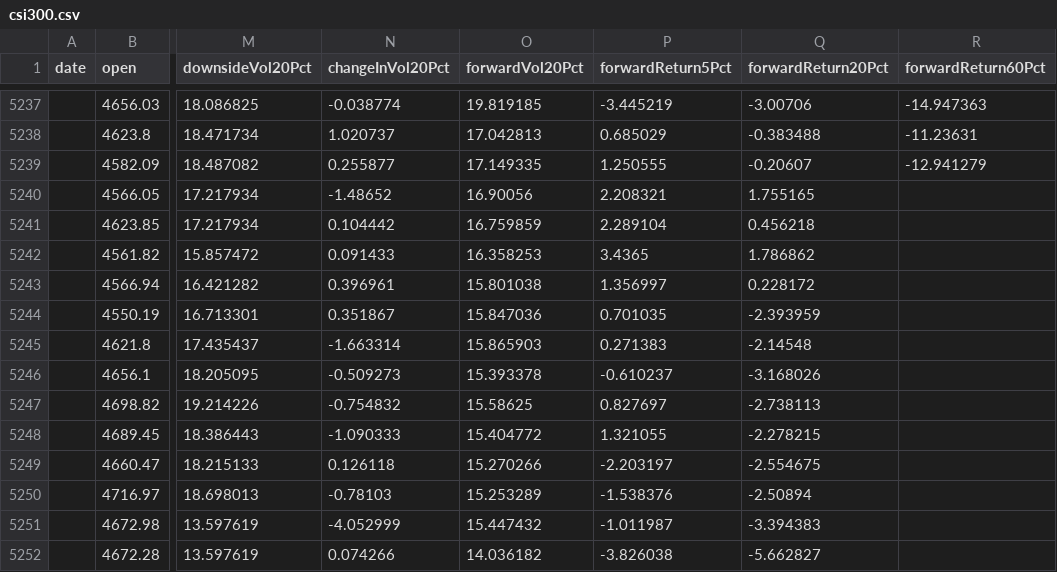
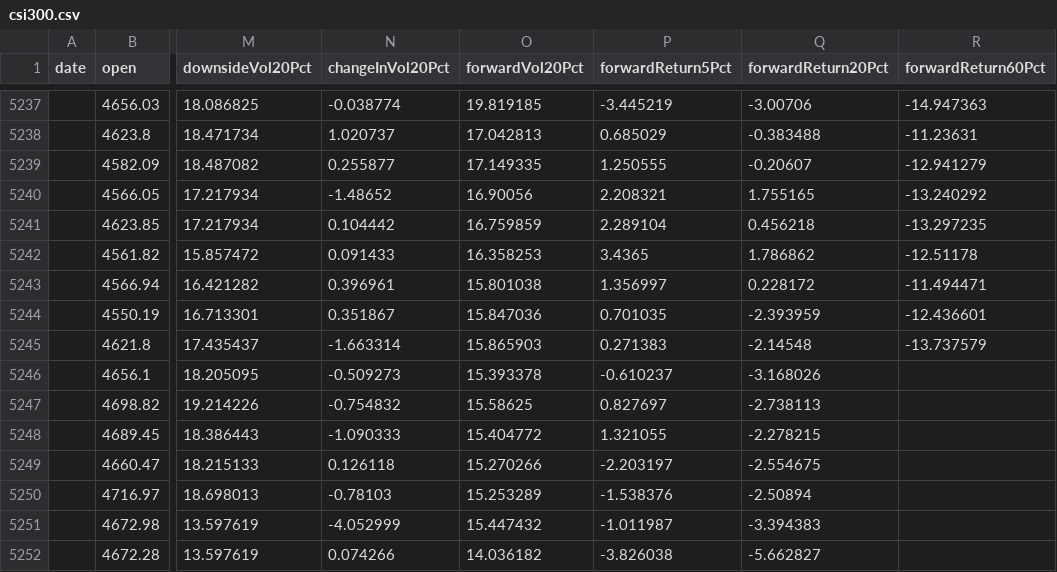
Before and after one commit to xieyuh03/Global-market-intelligence, a CSV file: public/data/volatility-analysis/derived/csi300.csv, drawn as a sheet; only a part is shown, gaps mark what is left out; the diff covers the shown part only; the diff names each change by its address in the sheet, - before the commit and + after, or states it on an @@ line.

```diff
--- a/public/data/volatility-analysis/derived/csi300.csv
+++ b/public/data/volatility-analysis/derived/csi300.csv
-R5240 (forwardReturn60Pct): (empty)
+R5240 (forwardReturn60Pct): -13.240292
-R5241 (forwardReturn60Pct): (empty)
+R5241 (forwardReturn60Pct): -13.297235
-R5242 (forwardReturn60Pct): (empty)
+R5242 (forwardReturn60Pct): -12.51178
-R5243 (forwardReturn60Pct): (empty)
+R5243 (forwardReturn60Pct): -11.494471
-R5244 (forwardReturn60Pct): (empty)
+R5244 (forwardReturn60Pct): -12.436601
-R5245 (forwardReturn60Pct): (empty)
+R5245 (forwardReturn60Pct): -13.737579
```
Also changed, not shown: 6 added rows and 17 edited cells elsewhere in this file, public/data/volatility-analysis/raw/csi300.csv, public/data/volatility-analysis/raw/shanghai-composite.csv, 17 other files.
